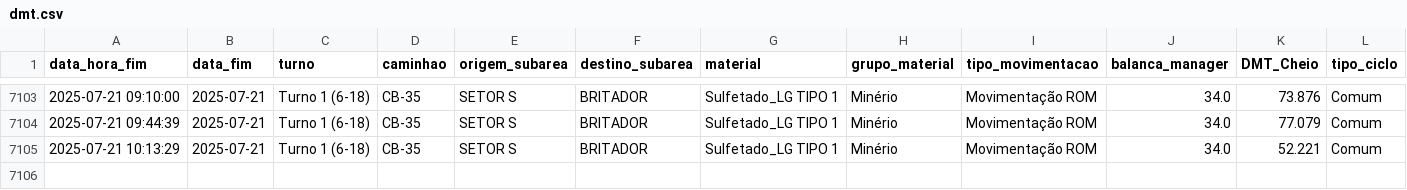
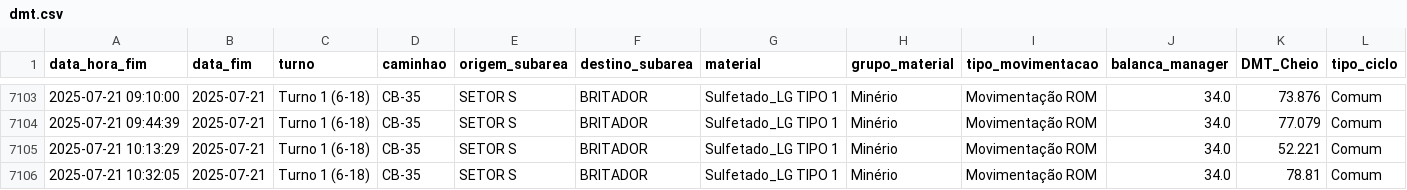
Before and after one commit to eduardosoros/app_controle_dmt, a CSV file: dados/dmt.csv, drawn as a sheet; only a part is shown, gaps mark what is left out.

Commit message:
Atualização automática via DSN de Usuário

```diff
--- a/dados/dmt.csv
+++ b/dados/dmt.csv
@@ -7105 +7105,2 @@ data_hora_fim,data_fim,turno,caminhao,origem_subarea,destino_subarea,material,gr
 2025-07-21 10:13:29,2025-07-21,Turno 1 (6-18),CB-35,SETOR S,BRITADOR,Sulfetado_LG TIPO 1,Minério,Movimentação ROM,34.0,52.221,Comum
+2025-07-21 10:32:05,2025-07-21,Turno 1 (6-18),CB-35,SETOR S,BRITADOR,Sulfetado_LG TIPO 1,Minério,Movimentação ROM,34.0,78.81,Comum
```
